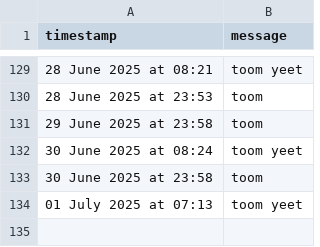
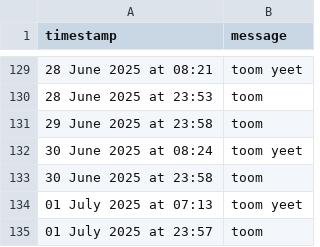
Before and after one commit to tmorg46/tmorg46.github.io, a CSV file: timekeep.csv, drawn as a sheet; only a part is shown, gaps mark what is left out.

Commit message:
Append SMS message: 01 July 2025 at 23:57

```diff
--- a/timekeep.csv
+++ b/timekeep.csv
@@ -134 +134,2 @@ timestamp,message
 01 July 2025 at 07:13,"toom yeet"
+01 July 2025 at 23:57,"toom"
```
